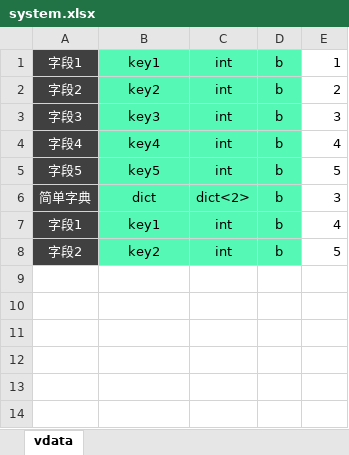
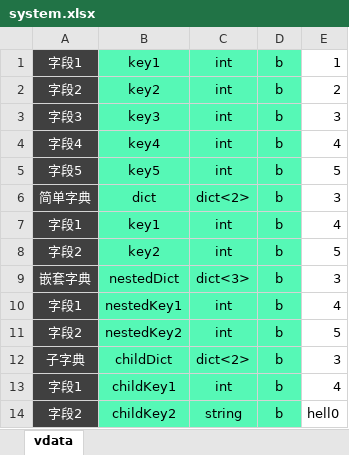
Before and after one commit to ibitcat/excelparser, an Excel workbook: xlsx/system.xlsx, sheet vdata, drawn as a sheet; values as stored, in another font and other column widths than the file's, no borders; the diff names each change by its address in the sheet, - before the commit and + after, or states it on an @@ line.

```diff
--- a/xlsx/system.xlsx (sheet vdata)
+++ b/xlsx/system.xlsx (sheet vdata)
+row 9: 嵌套字典 | nestedDict | dict<3> | b | 3
+row 10: 字段1 | nestedKey1 | int | b | 4
+row 11: 字段2 | nestedKey2 | int | b | 5
+row 12: 子字典 | childDict | dict<2> | b | 3
+row 13: 字段1 | childKey1 | int | b | 4
+row 14: 字段2 | childKey2 | string | b | hell0
```
Also changed, not shown: xlsx/task.xlsx, 3 other files.
